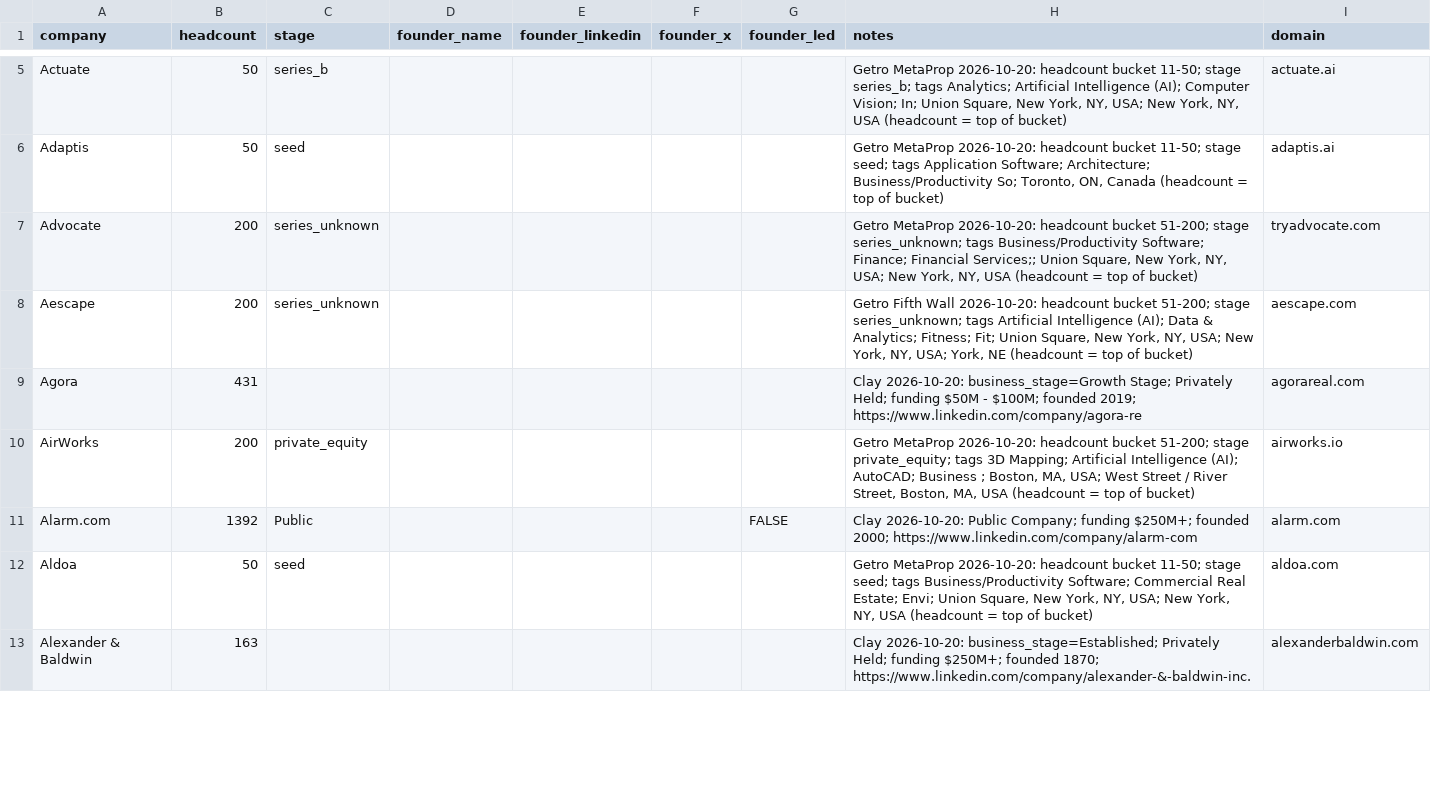
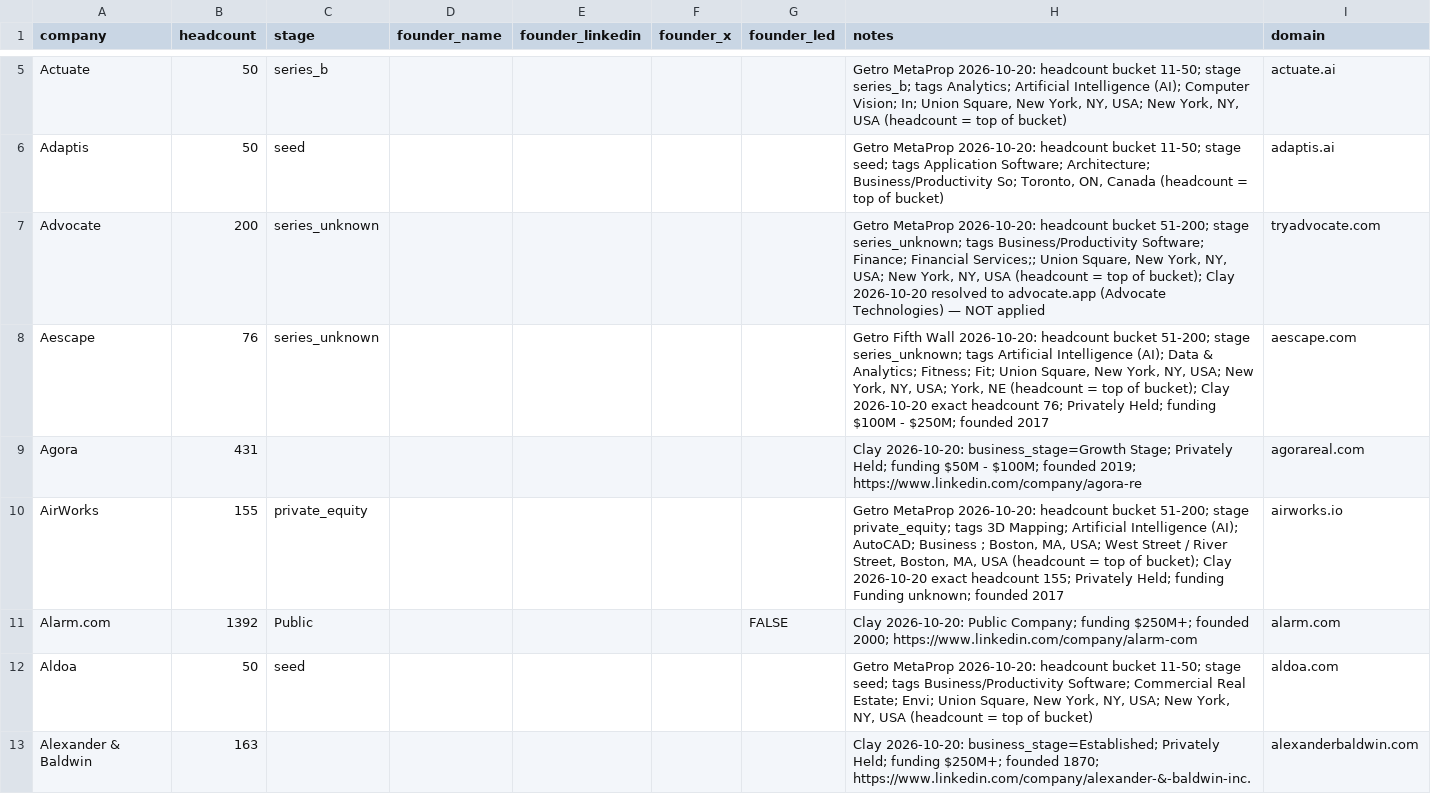
Before and after one commit to eh2homes-dot/syndeo-jobsearch, a CSV file: leads/founders.csv, drawn as a sheet; only a part is shown, gaps mark what is left out; the diff covers the shown part only.

```diff
--- a/leads/founders.csv
+++ b/leads/founders.csv
@@ -6,6 +6,6 @@ Actuate,50,series_b,,,,,"Getro MetaProp 2026-10-20: headcount bucket 11-50; stag
 Adaptis,50,seed,,,,,"Getro MetaProp 2026-10-20: headcount bucket 11-50; stage seed; tags Application Software; Architecture; Business/Productivity So; Toronto, ON, Canada (headcount = top of bucket)",adaptis.ai
-Advocate,200,series_unknown,,,,,"Getro MetaProp 2026-10-20: headcount bucket 51-200; stage series_unknown; tags Business/Productivity Software; Finance; Financial Services;; Union Square, New York, NY, USA; New York, NY, USA (headcount = top of bucket)",tryadvocate.com
-Aescape,200,series_unknown,,,,,"Getro Fifth Wall 2026-10-20: headcount bucket 51-200; stage series_unknown; tags Artificial Intelligence (AI); Data & Analytics; Fitness; Fit; Union Square, New York, NY, USA; New York, NY, USA; York, NE (headcount = top of bucket)",aescape.com
+Advocate,200,series_unknown,,,,,"Getro MetaProp 2026-10-20: headcount bucket 51-200; stage series_unknown; tags Business/Productivity Software; Finance; Financial Services;; Union Square, New York, NY, USA; New York, NY, USA (headcount = top of bucket); Clay 2026-10-20 resolved to advocate.app (Advocate Technologies) — NOT applied",tryadvocate.com
+Aescape,76,series_unknown,,,,,"Getro Fifth Wall 2026-10-20: headcount bucket 51-200; stage series_unknown; tags Artificial Intelligence (AI); Data & Analytics; Fitness; Fit; Union Square, New York, NY, USA; New York, NY, USA; York, NE (headcount = top of bucket); Clay 2026-10-20 exact headcount 76; Privately Held; funding $100M - $250M; founded 2017",aescape.com
 Agora,431,,,,,,Clay 2026-10-20: business_stage=Growth Stage; Privately Held; funding $50M - $100M; founded 2019; https://www.linkedin.com/company/agora-re,agorareal.com
-AirWorks,200,private_equity,,,,,"Getro MetaProp 2026-10-20: headcount bucket 51-200; stage private_equity; tags 3D Mapping; Artificial Intelligence (AI); AutoCAD; Business ; Boston, MA, USA; West Street / River Street, Boston, MA, USA (headcount = top of bucket)",airworks.io
+AirWorks,155,private_equity,,,,,"Getro MetaProp 2026-10-20: headcount bucket 51-200; stage private_equity; tags 3D Mapping; Artificial Intelligence (AI); AutoCAD; Business ; Boston, MA, USA; West Street / River Street, Boston, MA, USA (headcount = top of bucket); Clay 2026-10-20 exact headcount 155; Privately Held; funding Funding unknown; founded 2017",airworks.io
 Alarm.com,1392,Public,,,,FALSE,Clay 2026-10-20: Public Company; funding $250M+; founded 2000; https://www.linkedin.com/company/alarm-com,alarm.com
```
Also changed, not shown: 112 edited cells elsewhere in this file, 1 other file.
